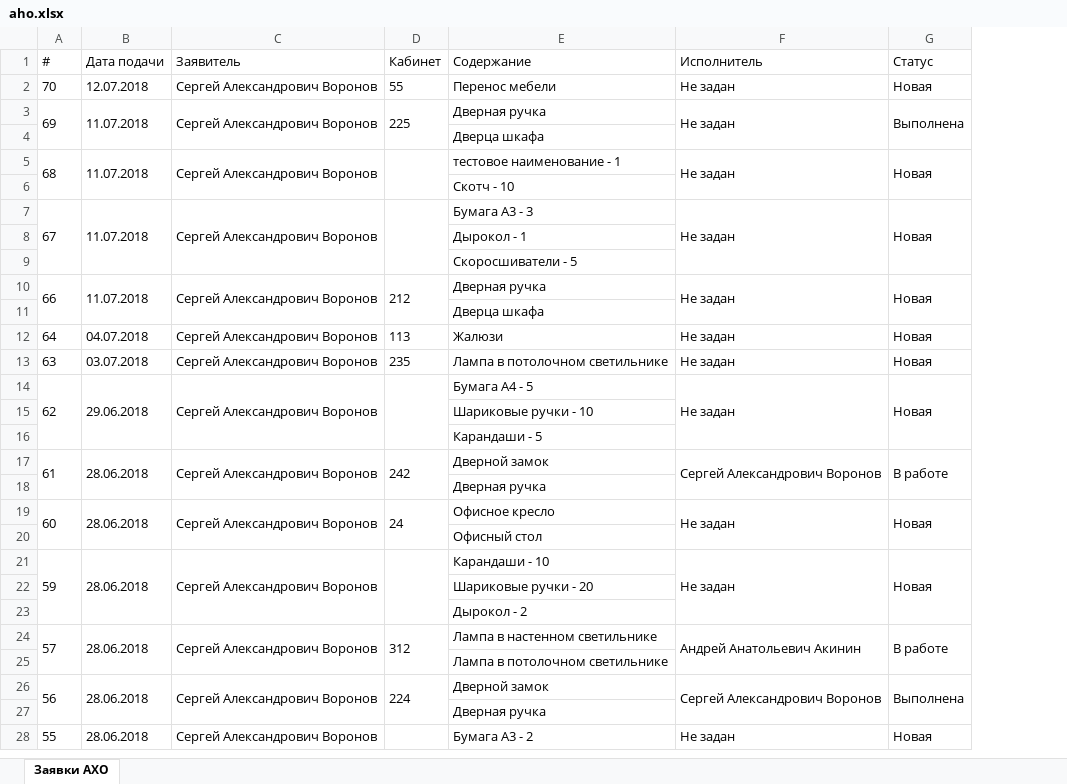
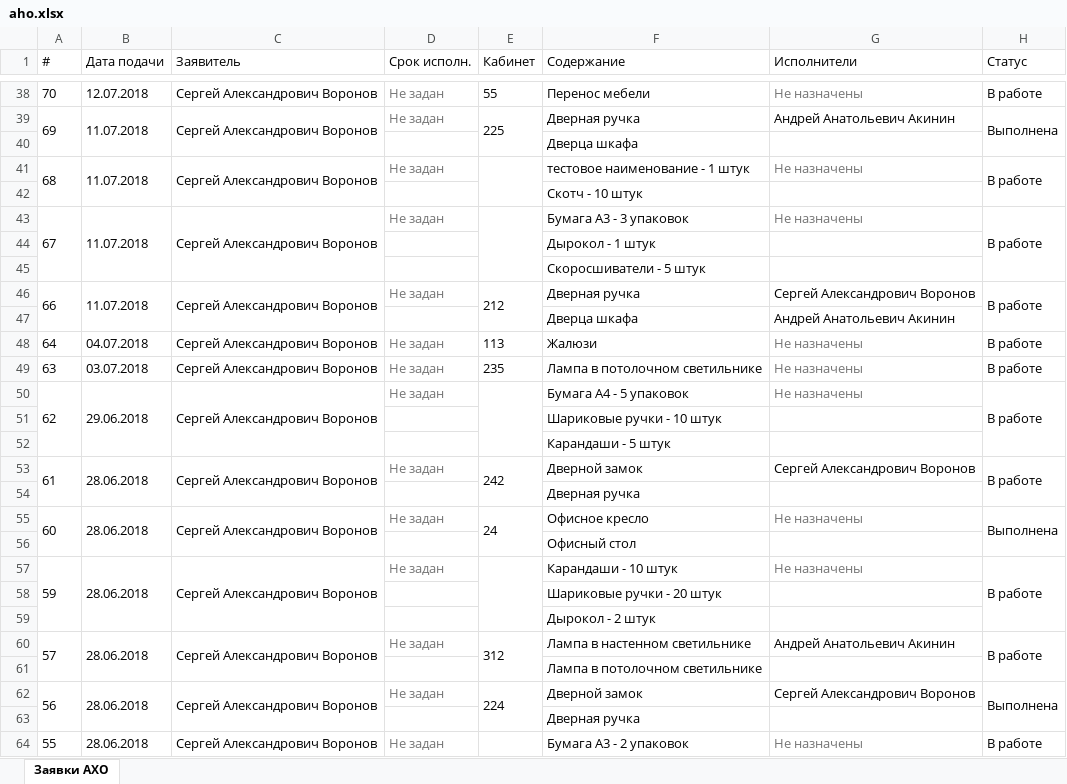
Before and after one commit to bdf2ch/kolenergo-server, an Excel workbook: aho.xlsx, sheet Заявки АХО, drawn as a sheet; only a part is shown, gaps mark what is left out; values as stored, in another font and other column widths than the file's, no borders; removed rows and columns are numbered as before the commit, all else as after; the diff covers the shown part only; the diff names each change by its address in the sheet, - before the commit and + after, or states it on an @@ line.

```diff
--- a/aho.xlsx (sheet Заявки АХО)
+++ b/aho.xlsx (sheet Заявки АХО)
+column D (Срок исполн.), rows 38-64: Не задан | Не задан |  | Не задан |  | Не задан |  |  | Не задан |  | Не задан | Не задан | Не задан |  |  | Не задан |  | Не задан |  | Не задан |  |  | Не задан |  | Не задан |  | Не задан
-column F (Исполнитель), rows 2-28: Не задан | Не задан |  | Не задан |  | Не задан |  |  | Не задан |  | Не задан | Не задан | Не задан |  |  | Сергей Александрович Воронов |  | Не задан |  | Не задан |  |  | Андрей Анатольевич Акинин |  | Сергей Александрович Воронов |  | Не задан
+column G (Исполнители), rows 38-64: Не назначены | Андрей Анатольевич Акинин |  | Не назначены |  | Не назначены |  |  | Сергей Александрович Воронов | Андрей Анатольевич Акинин | Не назначены | Не назначены | Не назначены |  |  | Сергей Александрович Воронов |  | Не назначены |  | Не назначены |  |  | Андрей Анатольевич Акинин |  | Сергей Александрович Воронов |  | Не назначены
-H38 (Статус): Новая
+H38 (Статус): В работе
-F41 (Содержание): тестовое наименование - 1
+F41 (Содержание): тестовое наименование - 1 штук
-H41 (Статус): Новая
+H41 (Статус): В работе
-F42 (Содержание): Скотч - 10
+F42 (Содержание): Скотч - 10 штук
-F43 (Содержание): Бумага А3 - 3
+F43 (Содержание): Бумага А3 - 3 упаковок
-H43 (Статус): Новая
+H43 (Статус): В работе
-F44 (Содержание): Дырокол - 1
+F44 (Содержание): Дырокол - 1 штук
-F45 (Содержание): Скоросшиватели - 5
+F45 (Содержание): Скоросшиватели - 5 штук
-H46 (Статус): Новая
+H46 (Статус): В работе
-H48:H50 (Статус): Новая
+H48:H50 (Статус): В работе
-F50 (Содержание): Бумага А4 - 5
+F50 (Содержание): Бумага А4 - 5 упаковок
-F51 (Содержание): Шариковые ручки - 10
+F51 (Содержание): Шариковые ручки - 10 штук
-F52 (Содержание): Карандаши - 5
+F52 (Содержание): Карандаши - 5 штук
-H55 (Статус): Новая
+H55 (Статус): Выполнена
-F57 (Содержание): Карандаши - 10
+F57 (Содержание): Карандаши - 10 штук
-H57 (Статус): Новая
+H57 (Статус): В работе
-F58 (Содержание): Шариковые ручки - 20
+F58 (Содержание): Шариковые ручки - 20 штук
-F59 (Содержание): Дырокол - 2
+F59 (Содержание): Дырокол - 2 штук
-F64 (Содержание): Бумага А3 - 2
+F64 (Содержание): Бумага А3 - 2 упаковок
-H64 (Статус): Новая
+H64 (Статус): В работе
```
Also changed, not shown: 36 added rows and 2 edited cells elsewhere in this sheet, 80.xlsx, 90.xlsx, 12 other files.
